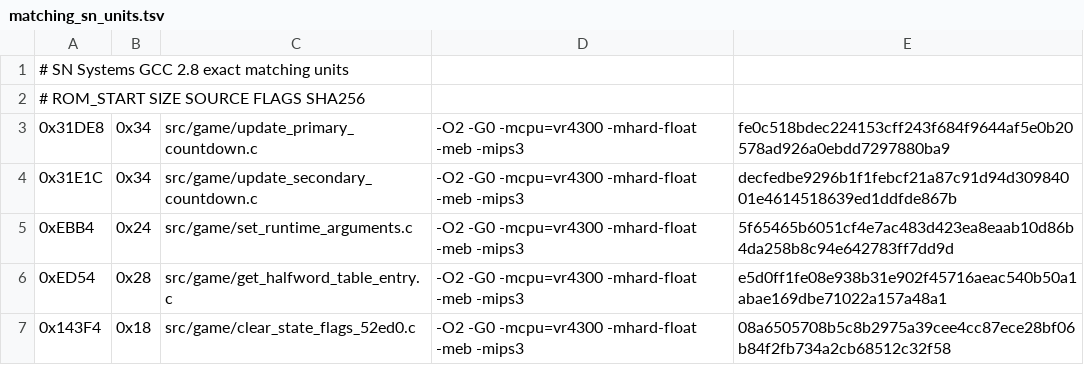
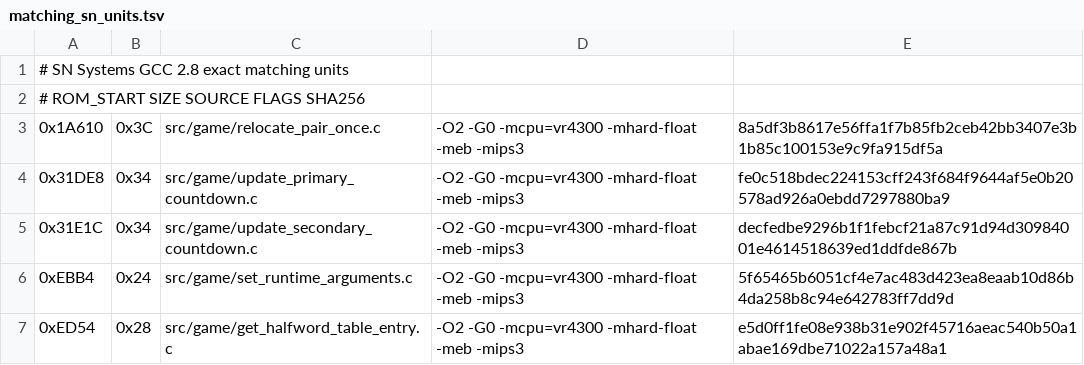
Before and after one commit to TheGh0stShip/Rugrats-Scavenger-Hunt, a TSV file: config/us/matching_sn_units.tsv, drawn as a sheet; only a part is shown; the shorter side is filled out with more unchanged rows; the diff names each change by its address in the sheet, - before the commit and + after, or states it on an @@ line.

```diff
--- a/config/us/matching_sn_units.tsv
+++ b/config/us/matching_sn_units.tsv
+row 3: 0x1A610 | 0x3C | src/game/relocate_pair_once.c | -O2 -G0 -mcpu=vr4300 -mhard-float -meb -mips3 | 8a5df3b8617e56ffa1f7b85fb2ceb42bb3407e3b1b85c100153e9c9fa915df5a
```
Also changed, not shown: config/us/matching_kmc_as_units.tsv, config/us/matching_units.tsv, 6 other files.
